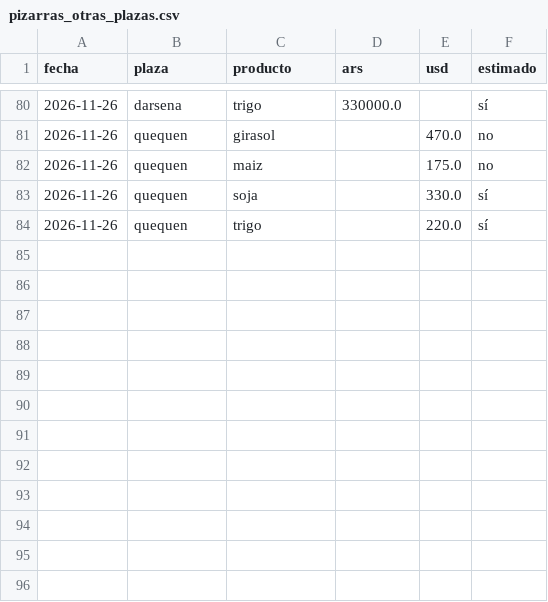
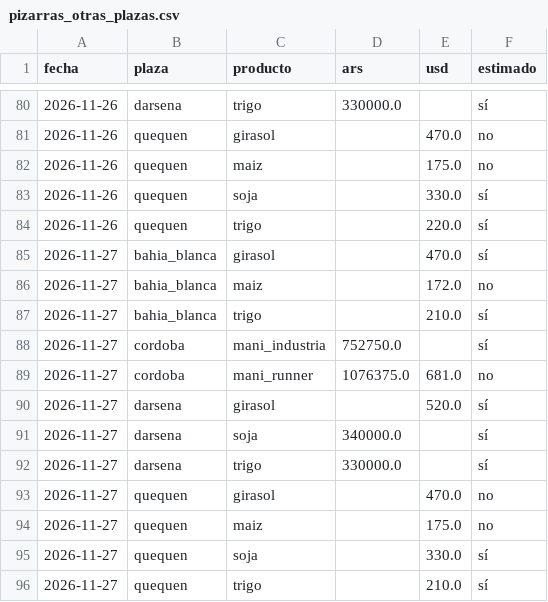
Before and after one commit to datamiazzo-2026/datos-publicos, a CSV file: respaldo/pizarras_otras_plazas.csv, drawn as a sheet; only a part is shown, gaps mark what is left out; the diff names each change by its address in the sheet, - before the commit and + after, or states it on an @@ line.

```diff
--- a/respaldo/pizarras_otras_plazas.csv
+++ b/respaldo/pizarras_otras_plazas.csv
+row 85: 2026-11-27 | bahia_blanca | girasol |  | 470.0 | sí
+row 86: 2026-11-27 | bahia_blanca | maiz |  | 172.0 | no
+row 87: 2026-11-27 | bahia_blanca | trigo |  | 210.0 | sí
+row 88: 2026-11-27 | cordoba | mani_industria | 752750.0 |  | sí
+row 89: 2026-11-27 | cordoba | mani_runner | 1076375.0 | 681.0 | no
+row 90: 2026-11-27 | darsena | girasol |  | 520.0 | sí
+row 91: 2026-11-27 | darsena | soja | 340000.0 |  | sí
+row 92: 2026-11-27 | darsena | trigo | 330000.0 |  | sí
+row 93: 2026-11-27 | quequen | girasol |  | 470.0 | no
+row 94: 2026-11-27 | quequen | maiz |  | 175.0 | no
+row 95: 2026-11-27 | quequen | soja |  | 330.0 | sí
+row 96: 2026-11-27 | quequen | trigo |  | 210.0 | sí
```
Also changed, not shown: dolares.csv, pizarra.csv, 27 other files.
